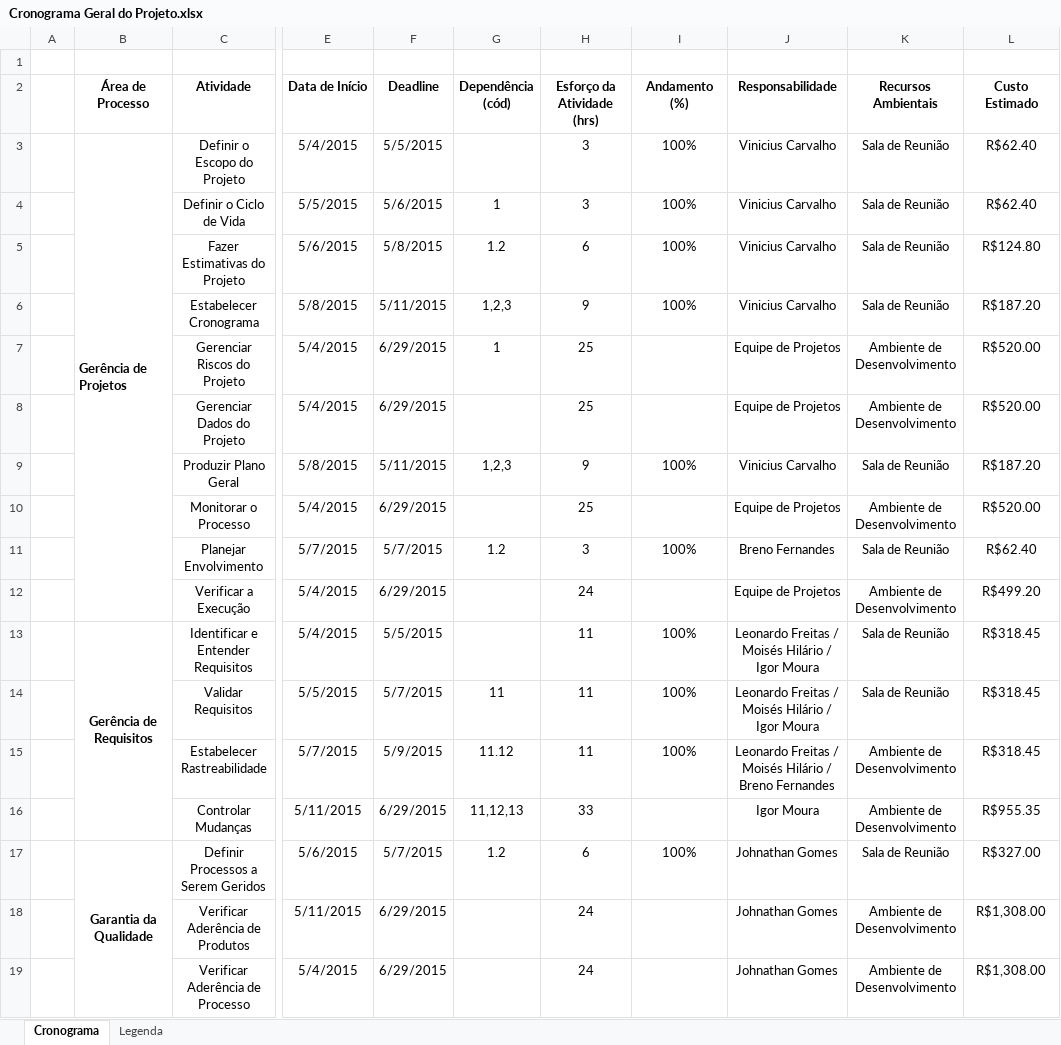
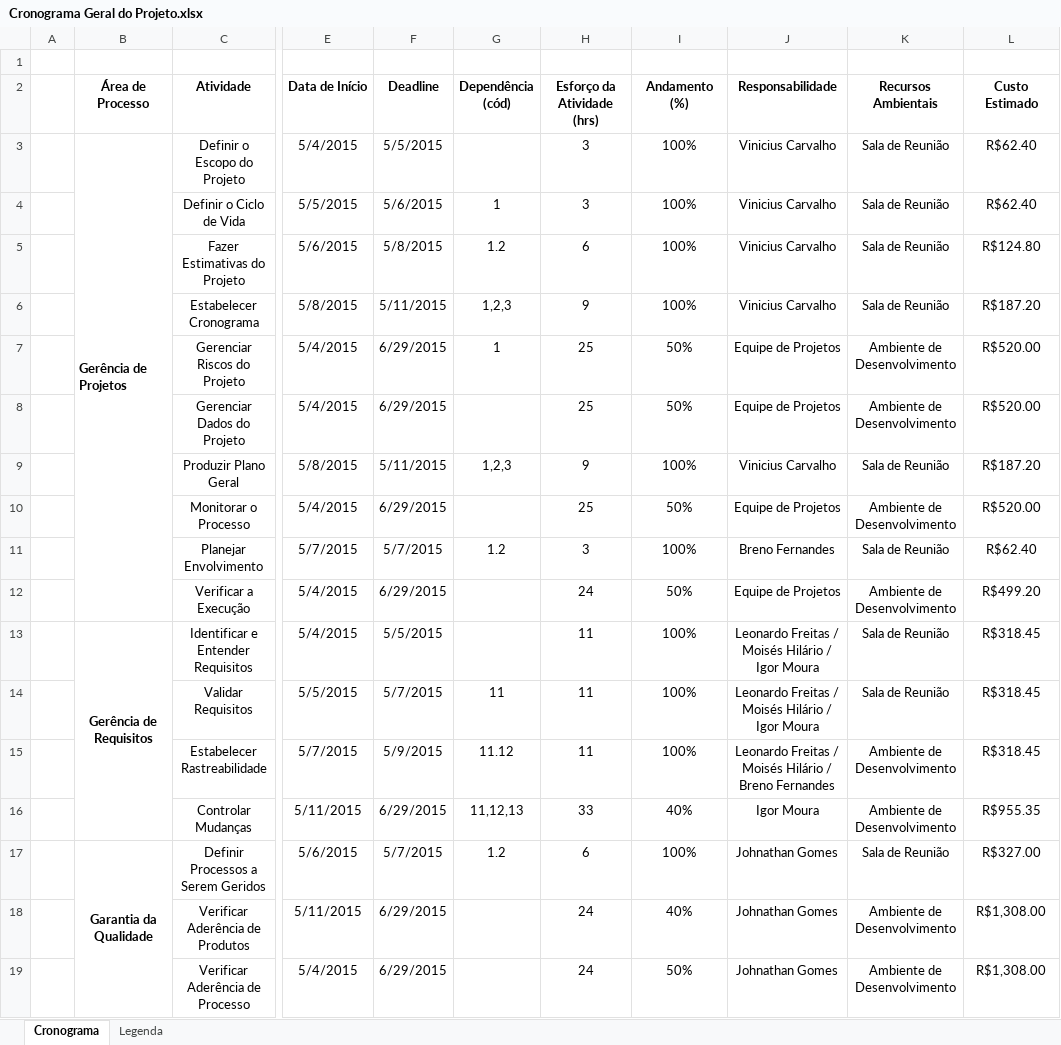
Before and after one commit to leonardofreitass/P.I.-ES-UFG-2015-BIJLMMV, an Excel workbook: Artefatos de Documentação/Processo Aplicado/EveRemind/2-Gerencia de Projeto/Cronograma Geral do Projeto.xlsx, sheet Cronograma, drawn as a sheet; only a part is shown, gaps mark what is left out; values as stored, in another font and other column widths than the file's, no borders; conditional formats not drawn; the diff covers the shown part only; the diff names each change by its address in the sheet, - before the commit and + after, or states it on an @@ line.

Commit message:
[GPR] Atualização geral no cronograma.

```diff
--- a/Artefatos de Documentação/Processo Aplicado/EveRemind/2-Gerencia de Projeto/Cronograma Geral do Projeto.xlsx (sheet Cronograma)
+++ b/Artefatos de Documentação/Processo Aplicado/EveRemind/2-Gerencia de Projeto/Cronograma Geral do Projeto.xlsx (sheet Cronograma)
-I7:I8 (Andamento (%)): (empty)
+I7:I8 (Andamento (%)): 50%
-I10 (Andamento (%)): (empty)
+I10 (Andamento (%)): 50%
-I12 (Andamento (%)): (empty)
+I12 (Andamento (%)): 50%
-I16 (Andamento (%)): (empty)
+I16 (Andamento (%)): 40%
-I18 (Andamento (%)): (empty)
+I18 (Andamento (%)): 40%
-I19 (Andamento (%)): (empty)
+I19 (Andamento (%)): 50%
```
Also changed, not shown: 1 added row, 1 removed row and 73 edited cells elsewhere in this sheet.
